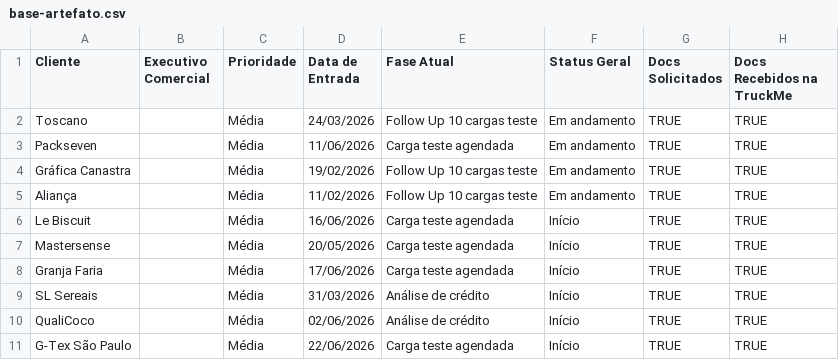
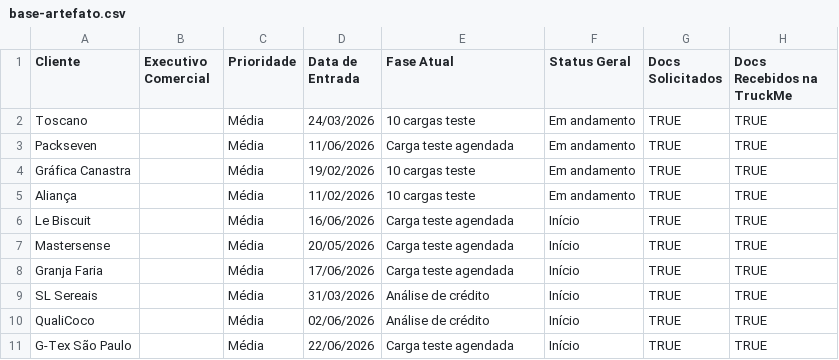
Before and after one commit to maxlops/truckme-onboarding-dashboard, a CSV file: data/base-artefato.csv, drawn as a sheet; only a part is shown; the diff names each change by its address in the sheet, - before the commit and + after, or states it on an @@ line.

```diff
--- a/data/base-artefato.csv
+++ b/data/base-artefato.csv
-E2 (Fase Atual): Follow Up 10 cargas teste
+E2 (Fase Atual): 10 cargas teste
-E4:E5 (Fase Atual): Follow Up 10 cargas teste
+E4:E5 (Fase Atual): 10 cargas teste
```
